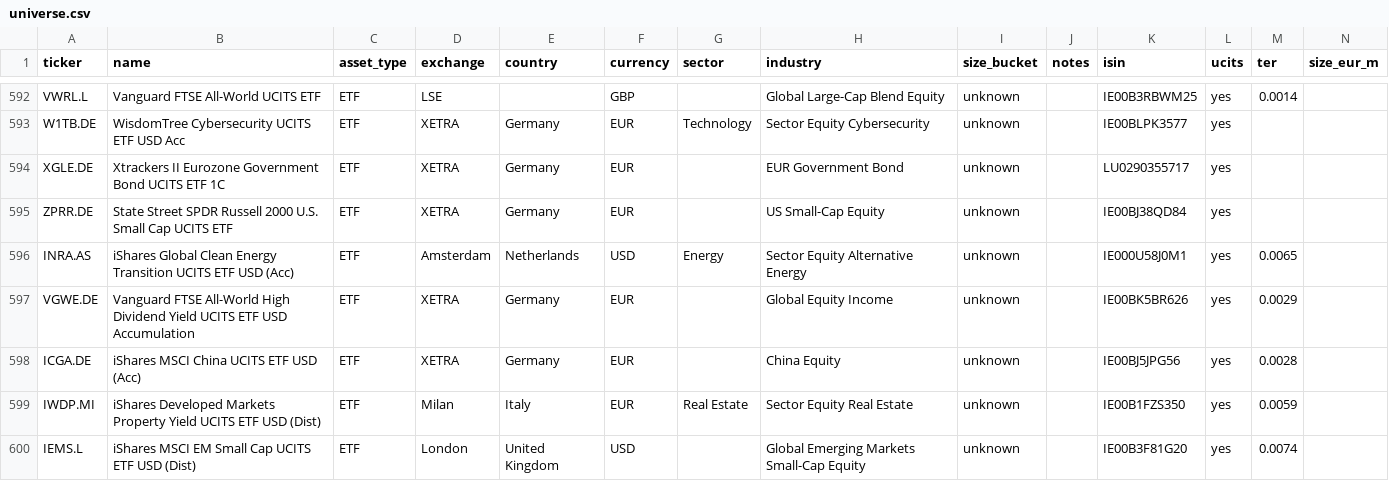
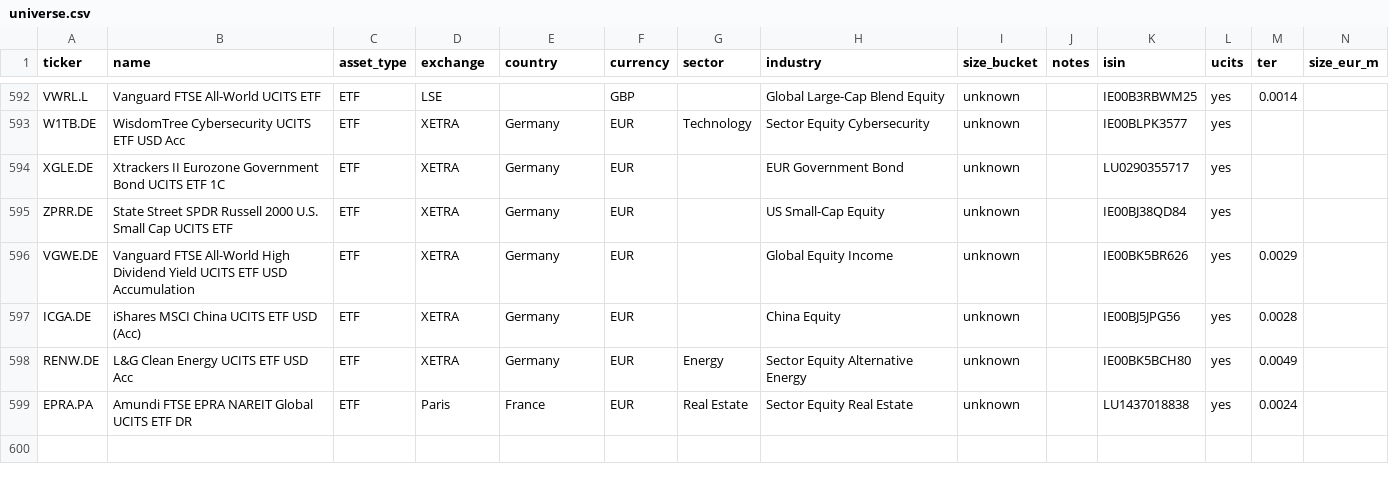
Before and after one commit to Frigomia/trade-agent, a CSV file: backend/app/discovery/universe.csv, drawn as a sheet; only a part is shown, gaps mark what is left out.

```diff
--- a/backend/app/discovery/universe.csv
+++ b/backend/app/discovery/universe.csv
@@ -595,6 +595,5 @@ XGLE.DE,Xtrackers II Eurozone Government Bond UCITS ETF 1C,ETF,XETRA,Germany,EUR
 ZPRR.DE,State Street SPDR Russell 2000 U.S. Small Cap UCITS ETF,ETF,XETRA,Germany,EUR,,US Small-Cap Equity,unknown,,IE00BJ38QD84,yes,,
-INRA.AS,iShares Global Clean Energy Transition UCITS ETF USD (Acc),ETF,Amsterdam,Netherlands,USD,Energy,Sector Equity Alternative Energy,unknown,,IE000U58J0M1,yes,0.0065,
 VGWE.DE,Vanguard FTSE All-World High Dividend Yield UCITS ETF USD Accumulation,ETF,XETRA,Germany,EUR,,Global Equity Income,unknown,,IE00BK5BR626,yes,0.0029,
 ICGA.DE,iShares MSCI China UCITS ETF USD (Acc),ETF,XETRA,Germany,EUR,,China Equity,unknown,,IE00BJ5JPG56,yes,0.0028,
-IWDP.MI,iShares Developed Markets Property Yield UCITS ETF USD (Dist),ETF,Milan,Italy,EUR,Real Estate,Sector Equity Real Estate,unknown,,IE00B1FZS350,yes,0.0059,
-IEMS.L,iShares MSCI EM Small Cap UCITS ETF USD (Dist),ETF,London,United Kingdom,USD,,Global Emerging Markets Small-Cap Equity,unknown,,IE00B3F81G20,yes,0.0074,
+RENW.DE,L&G Clean Energy UCITS ETF USD Acc,ETF,XETRA,Germany,EUR,Energy,Sector Equity Alternative Energy,unknown,,IE00BK5BCH80,yes,0.0049,
+EPRA.PA,Amundi FTSE EPRA NAREIT Global UCITS ETF DR,ETF,Paris,France,EUR,Real Estate,Sector Equity Real Estate,unknown,,LU1437018838,yes,0.0024,
```
Also changed, not shown: 1 other file.
